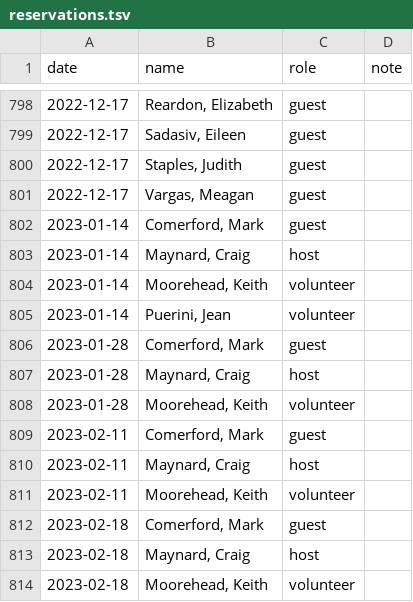
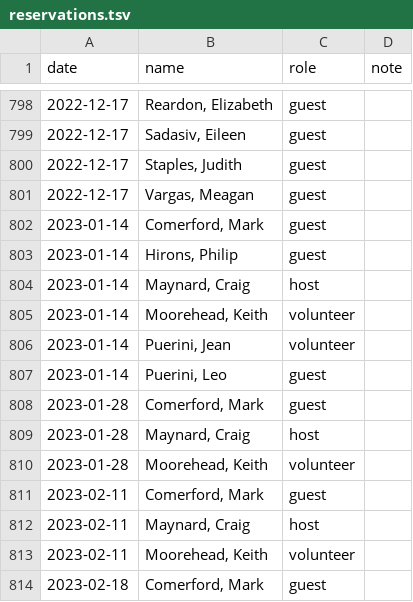
Before and after one commit to chmaynard/Source, a TSV file: _data/reservations.tsv, drawn as a sheet; only a part is shown, gaps mark what is left out; the shorter side is filled out with more unchanged rows; the diff names each change by its address in the sheet, - before the commit and + after, or states it on an @@ line.

```diff
--- a/_data/reservations.tsv
+++ b/_data/reservations.tsv
+row 803: 2023-01-14 | Hirons, Philip | guest
+row 807: 2023-01-14 | Puerini, Leo | guest
```
Also changed, not shown: _data/attendance.tsv, _data/worksheet.tsv, 2 other files.
